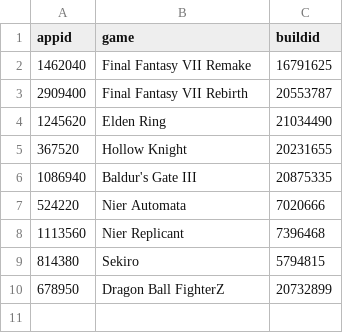
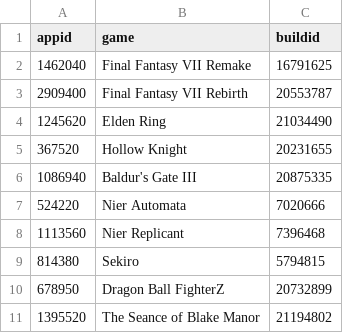
Before and after one commit to seriouslyunderappreciated/seriouslyunderappreciated.github.io, a CSV file: data/builds.csv, drawn as a sheet; the diff names each change by its address in the sheet, - before the commit and + after, or states it on an @@ line.

Commit message:
Update builds.csv

```diff
--- a/data/builds.csv
+++ b/data/builds.csv
+row 11: 1395520 | The Seance of Blake Manor | 21194802
```
